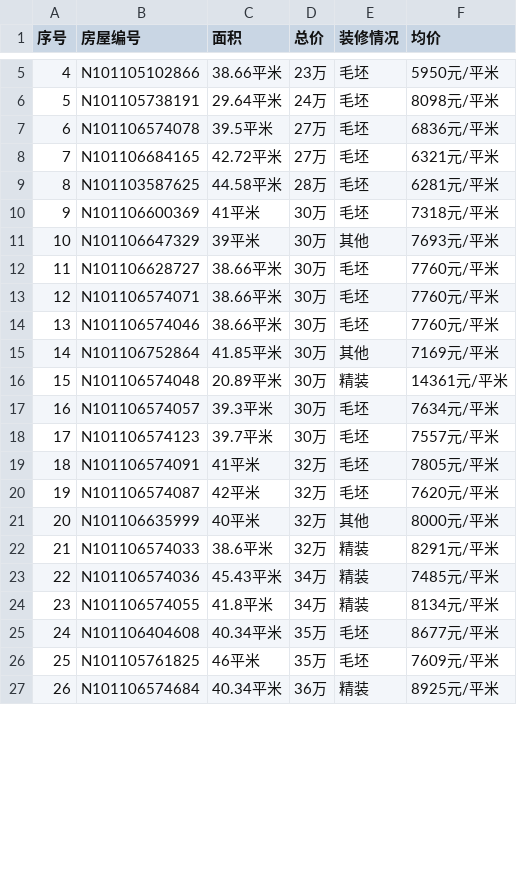
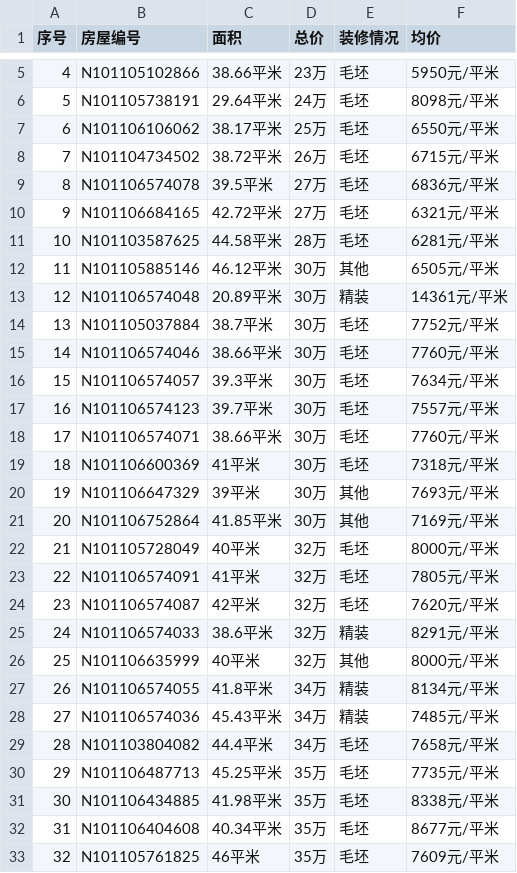
Before and after one commit to skfeng36/lianjia_spider, a CSV file: file/house.csv, drawn as a sheet; only a part is shown, gaps mark what is left out; the shorter side is filled out with more unchanged rows; removed rows and columns are numbered as before the commit, all else as after; the diff covers the shown part only; the diff names each change by its address in the sheet, - before the commit and + after, or states it on an @@ line.

Commit message:
added get_house_total_num fuc

```diff
--- a/file/house.csv
+++ b/file/house.csv
+row 7: 6 | N101106106062 | 38.17平米 | 25万 | 毛坯 | 6550元/平米
+row 8: 7 | N101104734502 | 38.72平米 | 26万 | 毛坯 | 6715元/平米
@@ column A (序号) renumbered between rows 9 and 111 @@
+row 12: 11 | N101105885146 | 46.12平米 | 30万 | 其他 | 6505元/平米
@@ row 16 moved to row 13: 12 @@
+row 14: 13 | N101105037884 | 38.7平米 | 30万 | 毛坯 | 7752元/平米
@@ row 14 moved to row 15: 14 @@
@@ row 17 moved to row 16: 15 @@
@@ row 18 moved to row 17: 16 @@
@@ row 13 moved to row 18: 17 @@
-row 12: 11 | N101106628727 | 38.66平米 | 30万 | 毛坯 | 7760元/平米
+row 22: 21 | N101105728049 | 40平米 | 32万 | 毛坯 | 8000元/平米
@@ row 22 moved to row 25: 24 @@
@@ row 24 moved to row 27: 26 @@
+row 29: 28 | N101103804082 | 44.4平米 | 34万 | 毛坯 | 7658元/平米
+row 30: 29 | N101106487713 | 45.25平米 | 35万 | 毛坯 | 7735元/平米
+row 31: 30 | N101106434885 | 41.98平米 | 35万 | 毛坯 | 8338元/平米
```
Also changed, not shown: 20 added rows and 16 moved rows elsewhere in this file, 32 other files.
